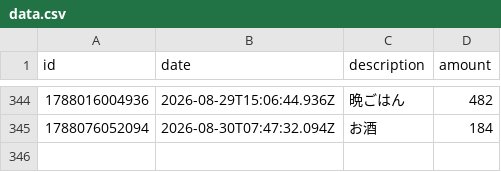
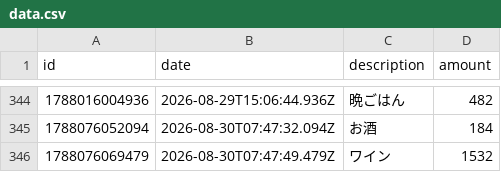
Before and after one commit to naoyamashita/expense-tracker, a CSV file: data.csv, drawn as a sheet; only a part is shown, gaps mark what is left out; the diff names each change by its address in the sheet, - before the commit and + after, or states it on an @@ line.

Commit message:
Update data.csv

```diff
--- a/data.csv
+++ b/data.csv
+row 346: 1788076069479 | 2026-08-30T07:47:49.479Z | ワイン | 1532
```
